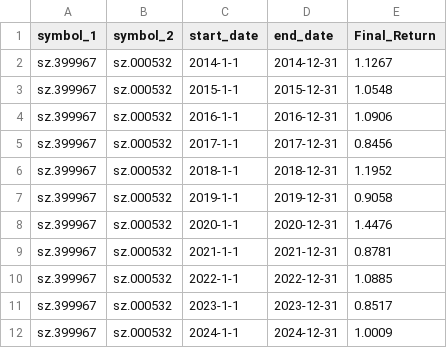
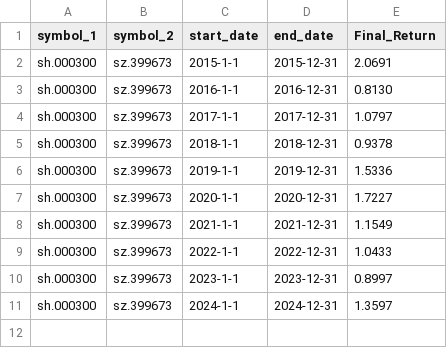
Before and after one commit to MarvinHuang92/Marvin_Haves_Fun_2309, a CSV file: 40_Python/20250419_QuantTrader/marvin_trader/quick_test_result_2.csv, drawn as a sheet.

Commit message:
marvin trader scripts - perform some test 3

```diff
--- a/40_Python/20250419_QuantTrader/marvin_trader/quick_test_result_2.csv
+++ b/40_Python/20250419_QuantTrader/marvin_trader/quick_test_result_2.csv
@@ -1,12 +1,11 @@
 symbol_1,symbol_2,start_date,end_date,Final_Return
-sz.399967,sz.000532,2014-1-1,2014-12-31,1.1267
-sz.399967,sz.000532,2015-1-1,2015-12-31,1.0548
-sz.399967,sz.000532,2016-1-1,2016-12-31,1.0906
-sz.399967,sz.000532,2017-1-1,2017-12-31,0.8456
-sz.399967,sz.000532,2018-1-1,2018-12-31,1.1952
-sz.399967,sz.000532,2019-1-1,2019-12-31,0.9058
-sz.399967,sz.000532,2020-1-1,2020-12-31,1.4476
-sz.399967,sz.000532,2021-1-1,2021-12-31,0.8781
-sz.399967,sz.000532,2022-1-1,2022-12-31,1.0885
-sz.399967,sz.000532,2023-1-1,2023-12-31,0.8517
-sz.399967,sz.000532,2024-1-1,2024-12-31,1.0009
+sh.000300,sz.399673,2015-1-1,2015-12-31,2.0691
+sh.000300,sz.399673,2016-1-1,2016-12-31,0.8130
+sh.000300,sz.399673,2017-1-1,2017-12-31,1.0797
+sh.000300,sz.399673,2018-1-1,2018-12-31,0.9378
+sh.000300,sz.399673,2019-1-1,2019-12-31,1.5336
+sh.000300,sz.399673,2020-1-1,2020-12-31,1.7227
+sh.000300,sz.399673,2021-1-1,2021-12-31,1.1549
+sh.000300,sz.399673,2022-1-1,2022-12-31,1.0433
+sh.000300,sz.399673,2023-1-1,2023-12-31,0.8997
+sh.000300,sz.399673,2024-1-1,2024-12-31,1.3597
```
Also changed, not shown: 6 other files.
